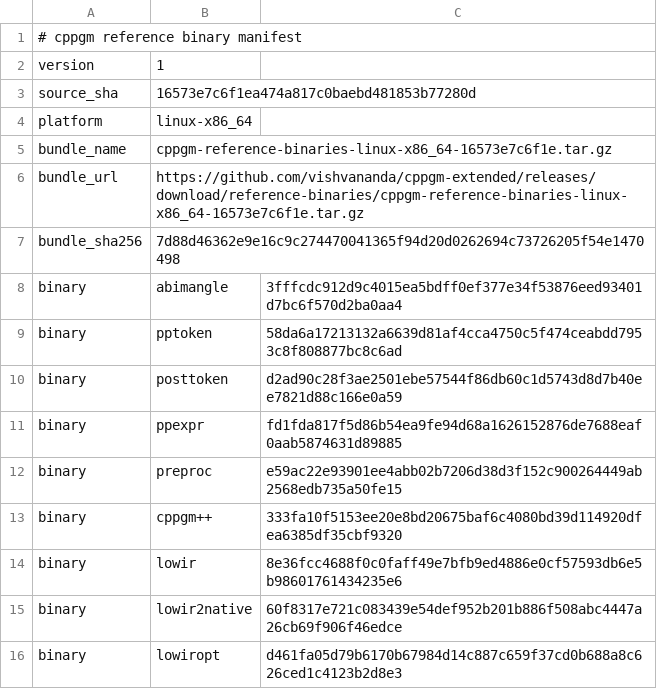
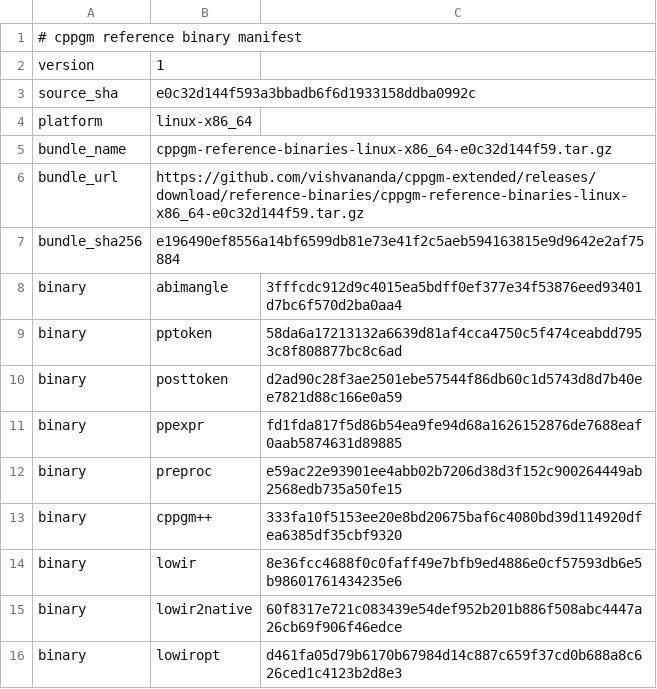
Before and after one commit to vishvananda/cppgm-assignments, a TSV file: reference-binaries/manifest.tsv, drawn as a sheet.

Commit message:
Export assignments from cppgm-extended e0c32d144f59

```diff
--- a/reference-binaries/manifest.tsv
+++ b/reference-binaries/manifest.tsv
@@ -2,7 +2,7 @@
 version	1
-source_sha	16573e7c6f1ea474a817c0baebd481853b77280d
+source_sha	e0c32d144f593a3bbadb6f6d1933158ddba0992c
 platform	linux-x86_64
-bundle_name	cppgm-reference-binaries-linux-x86_64-16573e7c6f1e.tar.gz
-bundle_url	https://github.com/vishvananda/cppgm-extended/releases/download/reference-binaries/cppgm-reference-binaries-linux-x86_64-16573e7c6f1e.tar.gz
-bundle_sha256	7d88d46362e9e16c9c274470041365f94d20d0262694c73726205f54e1470498
+bundle_name	cppgm-reference-binaries-linux-x86_64-e0c32d144f59.tar.gz
+bundle_url	https://github.com/vishvananda/cppgm-extended/releases/download/reference-binaries/cppgm-reference-binaries-linux-x86_64-e0c32d144f59.tar.gz
+bundle_sha256	e196490ef8556a14bf6599db81e73e41f2c5aeb594163815e9d9642e2af75884
 binary	abimangle	3fffcdc912d9c4015ea5bdff0ef377e34f53876eed93401d7bc6f570d2ba0aa4
```
Also changed, not shown: 4 other files.
